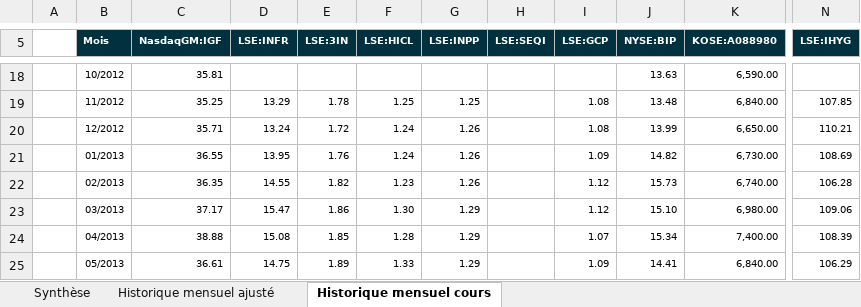
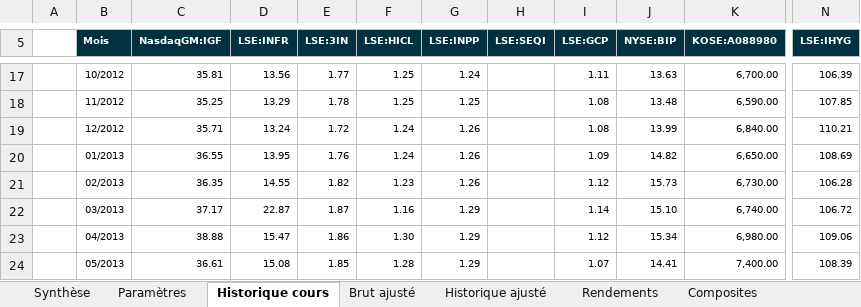
Before and after one commit to maximeboulonn-creator/Max, an Excel workbook: Cours_Proxies_Cotes_Openstone_Infraworld.xlsx, sheet Historique cours, drawn as a sheet; only a part is shown, gaps mark what is left out; values as stored, in another font and other column widths than the file's, no borders; addresses are those after the commit; the diff covers the shown part only; the diff names each change by its address in the sheet, - before the commit and + after, or states it on an @@ line.

```diff
--- a/Cours_Proxies_Cotes_Openstone_Infraworld.xlsx (sheet Historique cours)
+++ b/Cours_Proxies_Cotes_Openstone_Infraworld.xlsx (sheet Historique cours)
-sheet tab: Historique mensuel ajusté
+sheet tab: Paramètres
-sheet tab: Historique mensuel cours
+sheet tab: Historique cours
+sheet tab: Brut ajusté
+sheet tab: Historique ajusté
+sheet tab: Rendements
+sheet tab: Composites
-D17 (LSE:INFR): (empty)
+D17 (LSE:INFR): 13.56
-E17 (LSE:3IN): (empty)
+E17 (LSE:3IN): 1.77
-F17 (LSE:HICL): (empty)
+F17 (LSE:HICL): 1.25
-G17 (LSE:INPP): (empty)
+G17 (LSE:INPP): 1.24
-I17 (LSE:GCP): (empty)
+I17 (LSE:GCP): 1.11
-K17 (KOSE:A088980): 6,590.00
+K17 (KOSE:A088980): 6,700.00
-N17 (LSE:IHYG): (empty)
+N17 (LSE:IHYG): 106.39
-K18 (KOSE:A088980): 6,840.00
+K18 (KOSE:A088980): 6,590.00
-K19 (KOSE:A088980): 6,650.00
+K19 (KOSE:A088980): 6,840.00
-K20 (KOSE:A088980): 6,730.00
+K20 (KOSE:A088980): 6,650.00
-K21 (KOSE:A088980): 6,740.00
+K21 (KOSE:A088980): 6,730.00
-D22 (LSE:INFR): 15.47
+D22 (LSE:INFR): 22.87
-E22 (LSE:3IN): 1.86
+E22 (LSE:3IN): 1.87
-F22 (LSE:HICL): 1.30
+F22 (LSE:HICL): 1.16
-I22 (LSE:GCP): 1.12
+I22 (LSE:GCP): 1.14
-K22 (KOSE:A088980): 6,980.00
+K22 (KOSE:A088980): 6,740.00
-N22 (LSE:IHYG): 109.06
+N22 (LSE:IHYG): 106.72
-D23 (LSE:INFR): 15.08
+D23 (LSE:INFR): 15.47
-E23 (LSE:3IN): 1.85
+E23 (LSE:3IN): 1.86
-F23 (LSE:HICL): 1.28
+F23 (LSE:HICL): 1.30
-I23 (LSE:GCP): 1.07
+I23 (LSE:GCP): 1.12
-K23 (KOSE:A088980): 7,400.00
+K23 (KOSE:A088980): 6,980.00
-N23 (LSE:IHYG): 108.39
+N23 (LSE:IHYG): 109.06
-D24 (LSE:INFR): 14.75
+D24 (LSE:INFR): 15.08
-E24 (LSE:3IN): 1.89
+E24 (LSE:3IN): 1.85
-F24 (LSE:HICL): 1.33
+F24 (LSE:HICL): 1.28
-I24 (LSE:GCP): 1.09
+I24 (LSE:GCP): 1.07
-K24 (KOSE:A088980): 6,840.00
+K24 (KOSE:A088980): 7,400.00
-N24 (LSE:IHYG): 106.29
+N24 (LSE:IHYG): 108.39
```
Also changed, not shown: 2 removed rows, 897 edited cells and merged cells elsewhere in this sheet, sheet Paramètres, sheet Synthèse, other sheet tabs, 1 other file.
